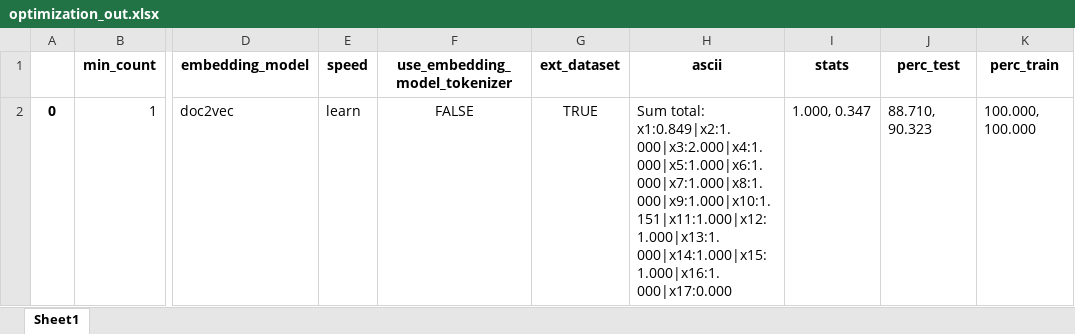
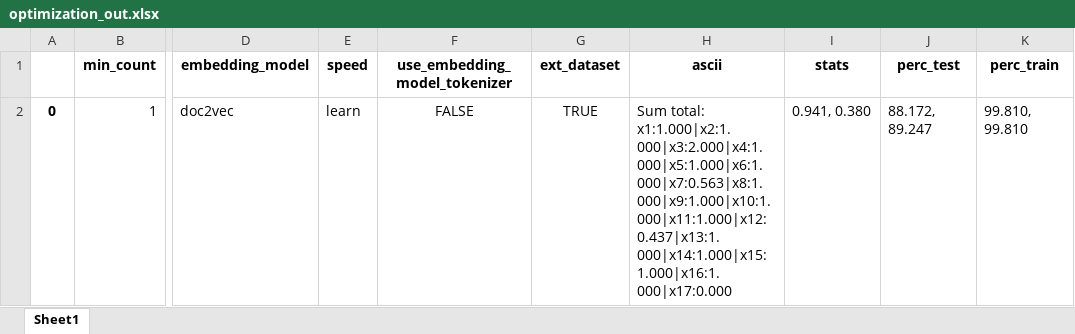
Before and after one commit to alsanron/NLP-SDGs_Classificator, an Excel workbook: Project_python/out/Top2vec/optimization_out.xlsx, sheet Sheet1, drawn as a sheet; only a part is shown, gaps mark what is left out; values as stored, in another font and other column widths than the file's, no borders; the diff names each change by its address in the sheet, - before the commit and + after, or states it on an @@ line.

```diff
--- a/Project_python/out/Top2vec/optimization_out.xlsx (sheet Sheet1)
+++ b/Project_python/out/Top2vec/optimization_out.xlsx (sheet Sheet1)
-H2 (ascii): Sum total: x1:0.849|x2:1.000|x3:2.000|x4:1.000|x5:1.000|x6:1.000|x7:1.000|x8:1.000|x9:1.000|x10:1.151|x11:1.000|x12:1.000|x13:1.000|x14:1.000|x15:1.000|x16:1.000|x17:0.000
+H2 (ascii): Sum total: x1:1.000|x2:1.000|x3:2.000|x4:1.000|x5:1.000|x6:1.000|x7:0.563|x8:1.000|x9:1.000|x10:1.000|x11:1.000|x12:0.437|x13:1.000|x14:1.000|x15:1.000|x16:1.000|x17:0.000
-I2 (stats): 1.000, 0.347
+I2 (stats): 0.941, 0.380
-J2 (perc_test): 88.710, 90.323
+J2 (perc_test): 88.172, 89.247
-K2 (perc_train): 100.000, 100.000
+K2 (perc_train): 99.810, 99.810
```
Also changed, not shown: Project_python/out/Top2vec/topics_map.xlsx, 9 other files.
